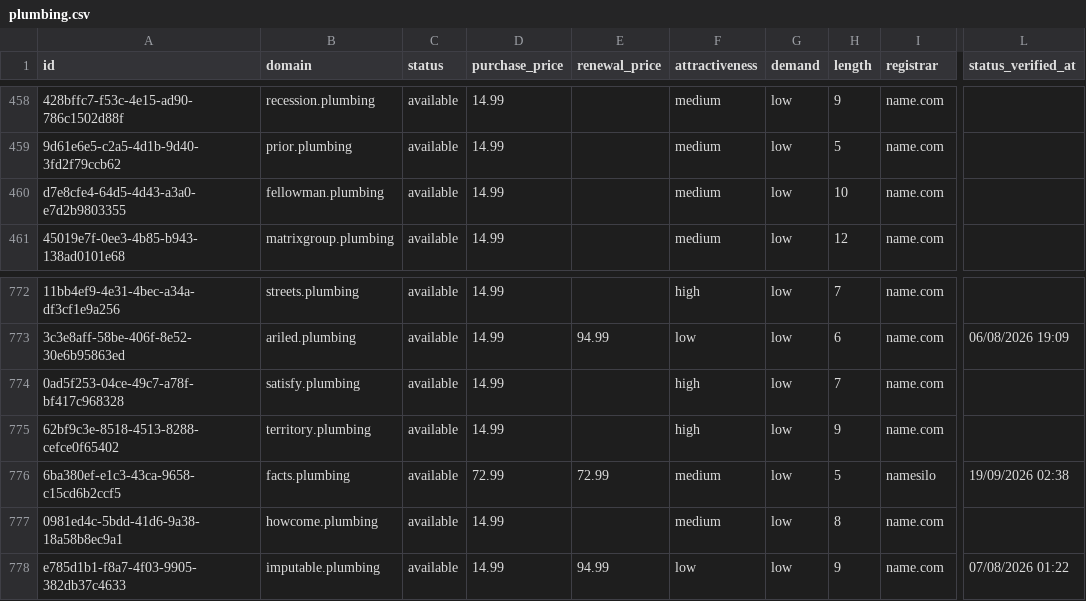
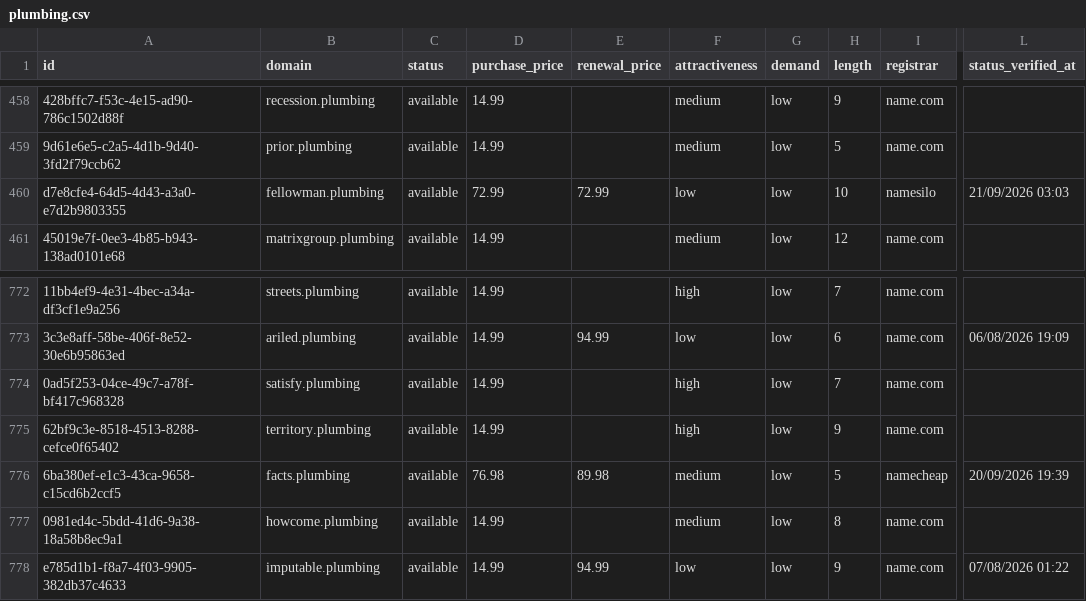
Before and after one commit to UniqueDomains/plumbing-oneword-domains, a CSV file: plumbing.csv, drawn as a sheet; only a part is shown, gaps mark what is left out; the diff names each change by its address in the sheet, - before the commit and + after, or states it on an @@ line.

Commit message:
Domains update

```diff
--- a/plumbing.csv
+++ b/plumbing.csv
-D460 (purchase_price): 14.99
+D460 (purchase_price): 72.99
-E460 (renewal_price): (empty)
+E460 (renewal_price): 72.99
-F460 (attractiveness): medium
+F460 (attractiveness): low
-I460 (registrar): name.com
+I460 (registrar): namesilo
-L460 (status_verified_at): (empty)
+L460 (status_verified_at): 21/09/2026 03:03
-D776 (purchase_price): 72.99
+D776 (purchase_price): 76.98
-E776 (renewal_price): 72.99
+E776 (renewal_price): 89.98
-I776 (registrar): namesilo
+I776 (registrar): namecheap
-L776 (status_verified_at): 19/09/2026 02:38
+L776 (status_verified_at): 20/09/2026 19:39
```
Also changed, not shown: 4 other files.
